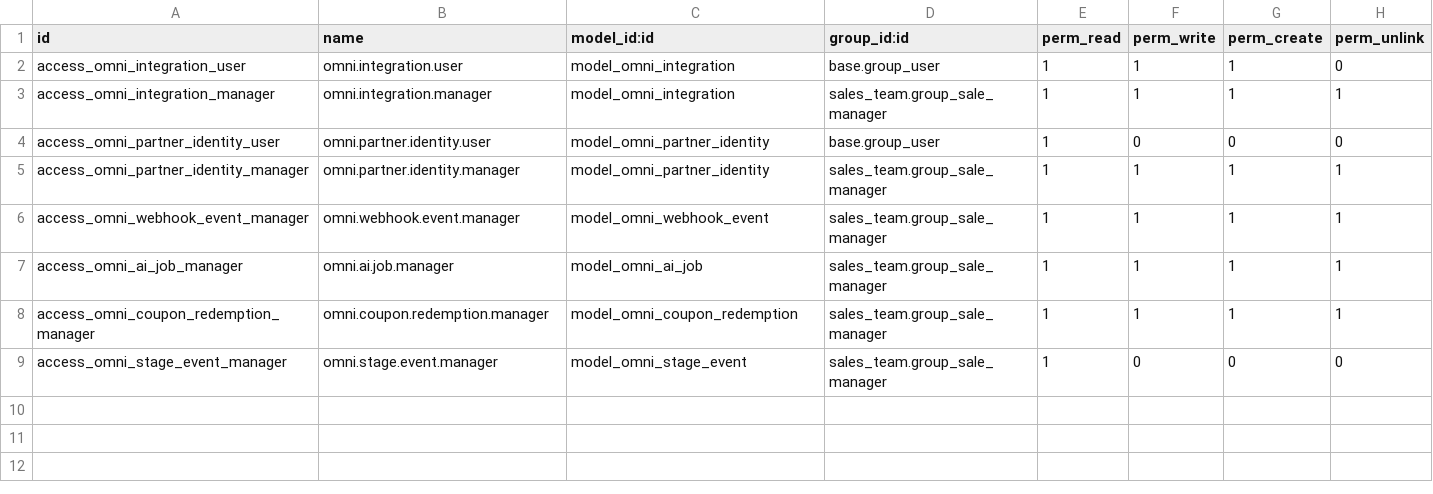
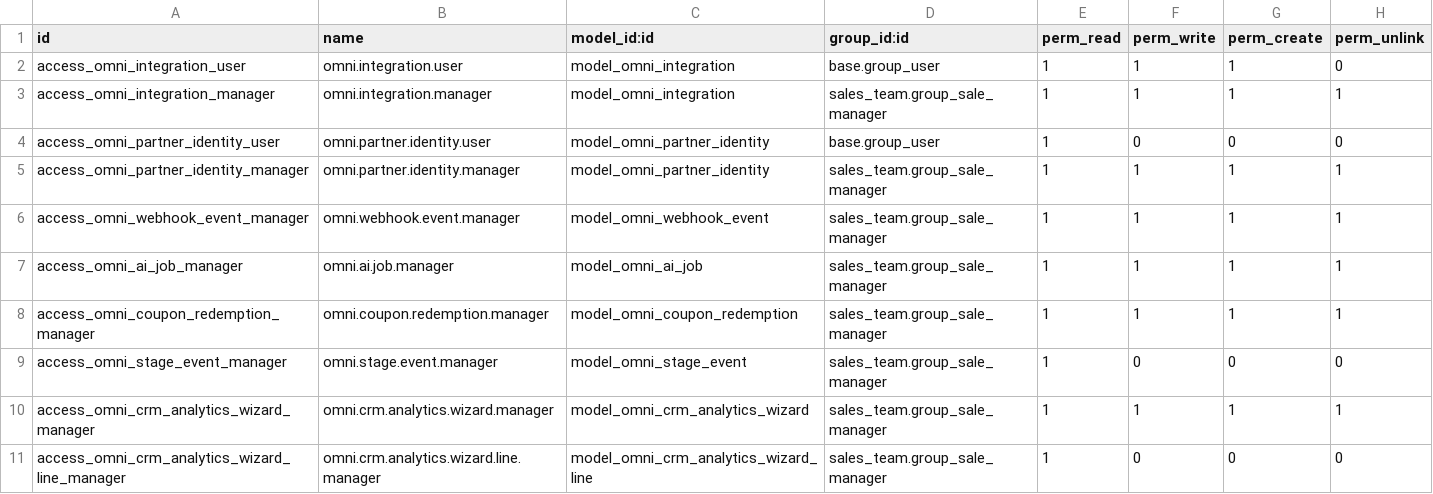
Before and after one commit to VladSh77/omnichannel-bridge, a CSV file: addons/omnichannel_bridge/security/ir.model.access.csv, drawn as a sheet.

Commit message:
feat(analytics): add CRM analytics dashboard in operations
Implement a date-range CRM analytics screen with channel, stage, objection and response-time metrics sourced from omnichannel threads/messages to close the reporting block in TZ §9.

```diff
--- a/addons/omnichannel_bridge/security/ir.model.access.csv
+++ b/addons/omnichannel_bridge/security/ir.model.access.csv
@@ -9 +9,3 @@ access_omni_coupon_redemption_manager,omni.coupon.redemption.manager,model_omni_
 access_omni_stage_event_manager,omni.stage.event.manager,model_omni_stage_event,sales_team.group_sale_manager,1,0,0,0
+access_omni_crm_analytics_wizard_manager,omni.crm.analytics.wizard.manager,model_omni_crm_analytics_wizard,sales_team.group_sale_manager,1,1,1,1
+access_omni_crm_analytics_wizard_line_manager,omni.crm.analytics.wizard.line.manager,model_omni_crm_analytics_wizard_line,sales_team.group_sale_manager,1,0,0,0
```
Also changed, not shown: 8 other files.
